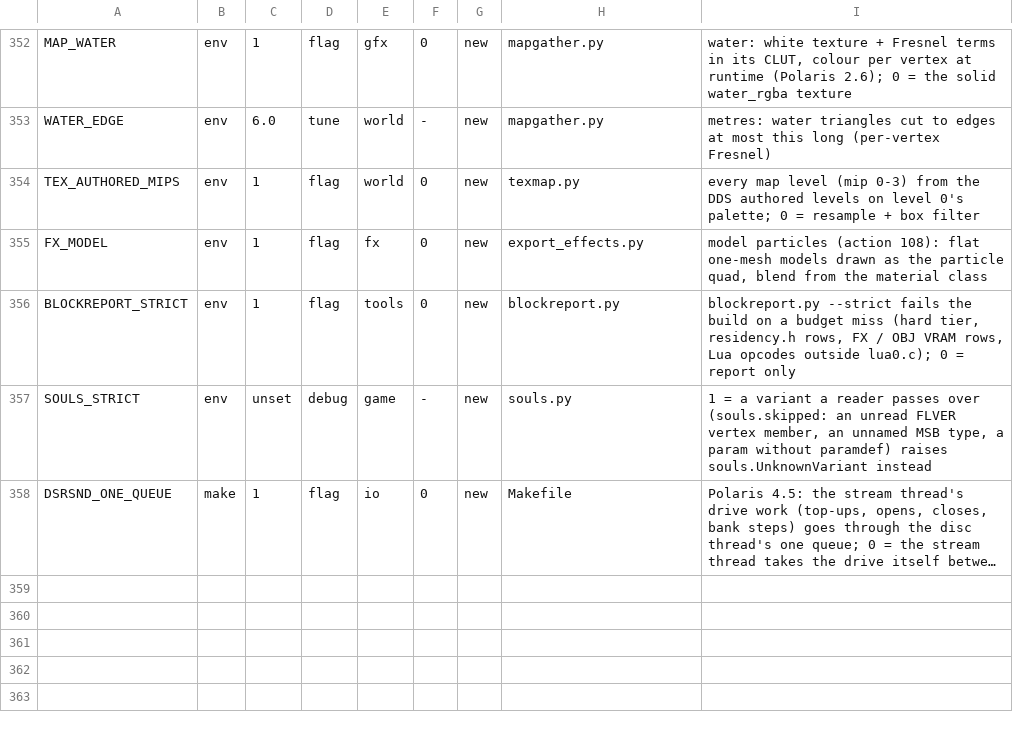
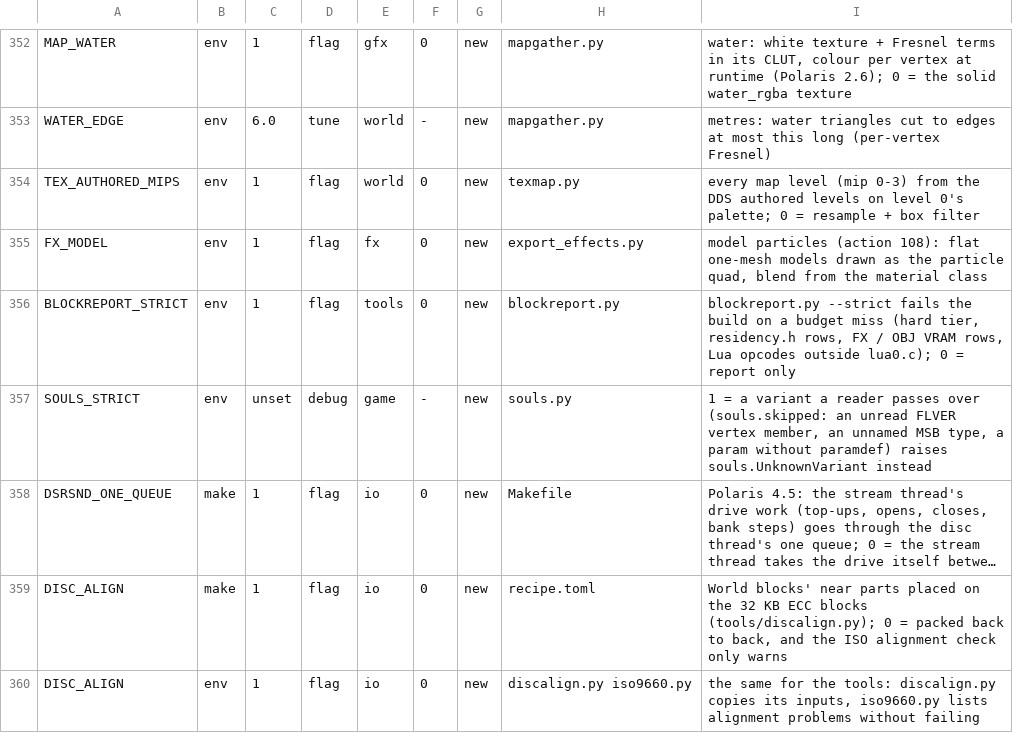
Before and after one commit to nekomancer01/DarkSoulsPS2, a TSV file: tools/switches.tsv, drawn as a sheet; only a part is shown, gaps mark what is left out; long unchanged cells end in …; the diff names each change by its address in the sheet, - before the commit and + after, or states it on an @@ line.

```diff
--- a/tools/switches.tsv
+++ b/tools/switches.tsv
+row 359: DISC_ALIGN | make | 1 | flag | io | 0 | new | recipe.toml | World blocks' near parts placed on the 32 KB ECC blocks (tools/discalign.py); 0 = packed back to back, and the ISO alignment check only warns
+row 360: DISC_ALIGN | env | 1 | flag | io | 0 | new | discalign.py iso9660.py | the same for the tools: discalign.py copies its inputs, iso9660.py lists alignment problems without failing
```
Also changed, not shown: 7 other files.
